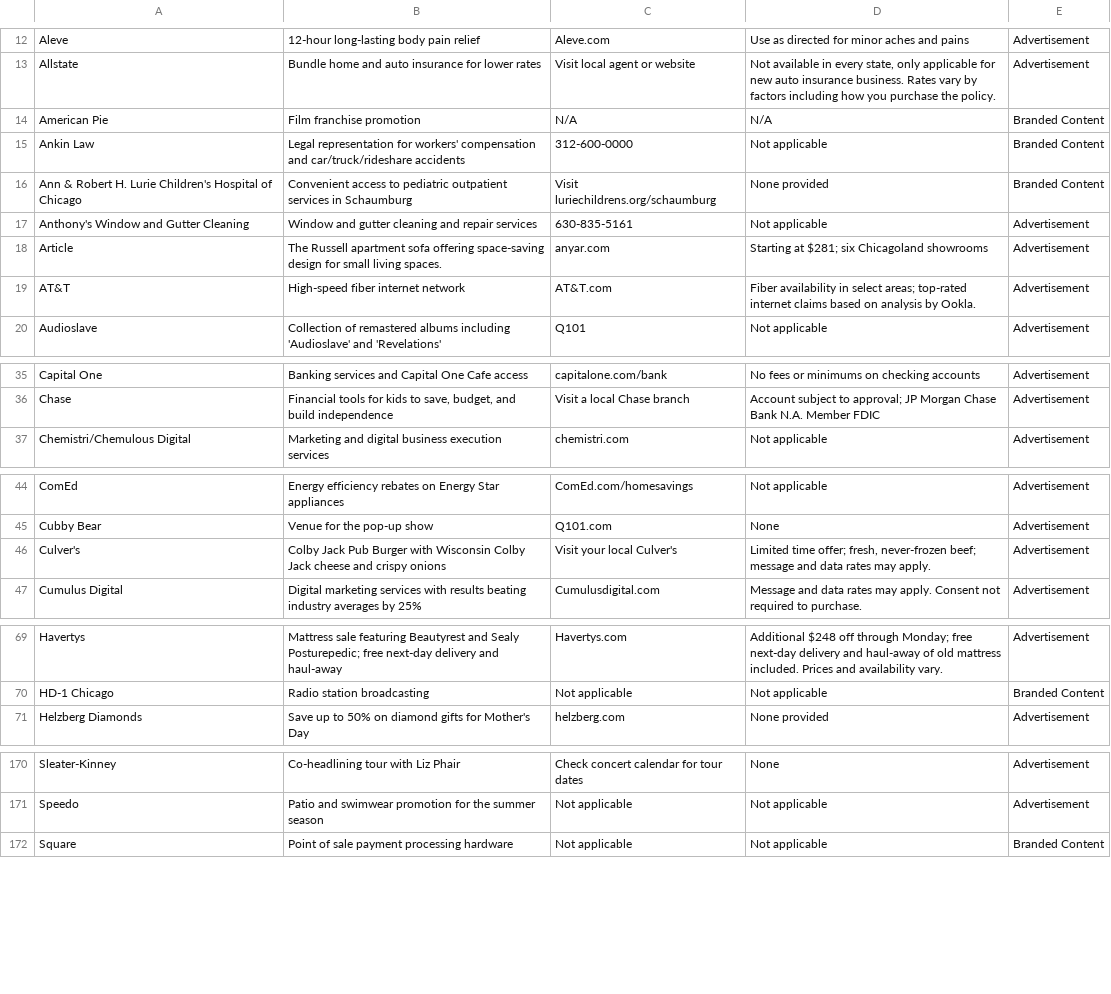
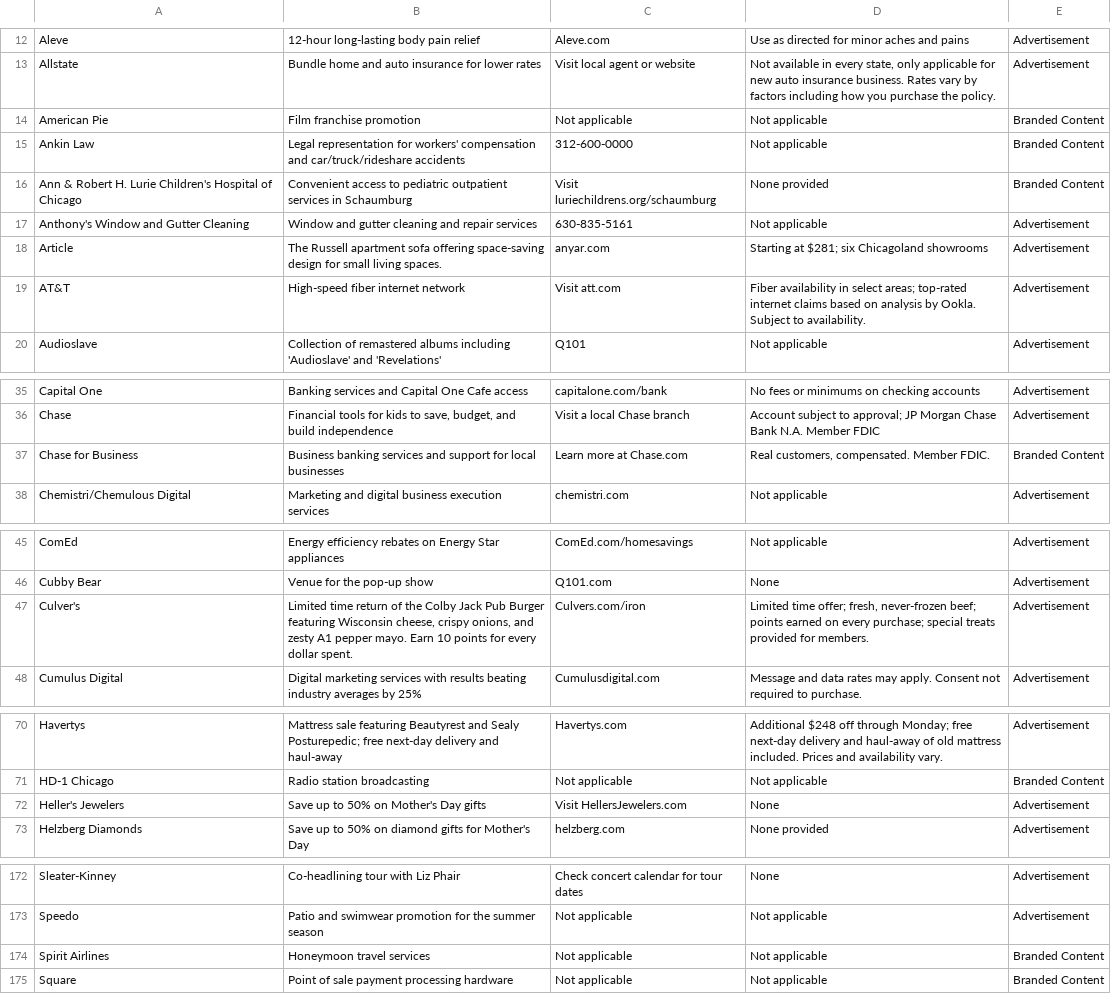
Before and after one commit to MATR-Technologies/ReplayAdsViewer, a CSV file: data.csv, drawn as a sheet; only a part is shown, gaps mark what is left out; the diff covers the shown part only.

Commit message:
Auto-update CSV data

```diff
--- a/data.csv
+++ b/data.csv
@@ -13,3 +13,3 @@
 "Allstate","Bundle home and auto insurance for lower rates","Visit local agent or website","Not available in every state, only applicable for new auto insurance business. Rates vary by factors including how you purchase the policy.","Advertisement"
-"American Pie","Film franchise promotion","N/A","N/A","Branded Content"
+"American Pie","Film franchise promotion","Not applicable","Not applicable","Branded Content"
 "Ankin Law","Legal representation for workers' compensation and car/truck/rideshare accidents","312-600-0000","Not applicable","Branded Content"
@@ -18,3 +18,3 @@
 "Article","The Russell apartment sofa offering space-saving design for small living spaces.","anyar.com","Starting at $281; six Chicagoland showrooms","Advertisement"
-"AT&T","High-speed fiber internet network","AT&T.com","Fiber availability in select areas; top-rated internet claims based on analysis by Ookla.","Advertisement"
+"AT&T","High-speed fiber internet network","Visit att.com","Fiber availability in select areas; top-rated internet claims based on analysis by Ookla. Subject to availability.","Advertisement"
 "Audioslave","Collection of remastered albums including 'Audioslave' and 'Revelations'","Q101","Not applicable","Advertisement"
@@ -36,2 +36,3 @@
 "Chase","Financial tools for kids to save, budget, and build independence","Visit a local Chase branch","Account subject to approval; JP Morgan Chase Bank N.A. Member FDIC","Advertisement"
+"Chase for Business","Business banking services and support for local businesses","Learn more at Chase.com","Real customers, compensated. Member FDIC.","Branded Content"
 "Chemistri/Chemulous Digital","Marketing and digital business execution services","chemistri.com","Not applicable","Advertisement"
@@ -45,3 +46,3 @@
 "Cubby Bear","Venue for the pop-up show","Q101.com","None","Advertisement"
-"Culver's","Colby Jack Pub Burger with Wisconsin Colby Jack cheese and crispy onions","Visit your local Culver's","Limited time offer; fresh, never-frozen beef; message and data rates may apply.","Advertisement"
+"Culver's","Limited time return of the Colby Jack Pub Burger featuring Wisconsin cheese, crispy onions, and zesty A1 pepper mayo. Earn 10 points for every dollar spent.","Culvers.com/iron","Limited time offer; fresh, never-frozen beef; points earned on every purchase; special treats provided for members.","Advertisement"
 "Cumulus Digital","Digital marketing services with results beating industry averages by 25%","Cumulusdigital.com","Message and data rates may apply. Consent not required to purchase.","Advertisement"
@@ -70,2 +71,3 @@
 "HD-1 Chicago","Radio station broadcasting","Not applicable","Not applicable","Branded Content"
+"Heller's Jewelers","Save up to 50% on Mother's Day gifts","Visit HellersJewelers.com","None","Advertisement"
 "Helzberg Diamonds","Save up to 50% on diamond gifts for Mother's Day","helzberg.com","None provided","Advertisement"
@@ -171,2 +173,3 @@
 "Speedo","Patio and swimwear promotion for the summer season","Not applicable","Not applicable","Advertisement"
+"Spirit Airlines","Honeymoon travel services","Not applicable","Not applicable","Branded Content"
 "Square","Point of sale payment processing hardware","Not applicable","Not applicable","Branded Content"
```
Also changed, not shown: 7 edited cells elsewhere in this file.
